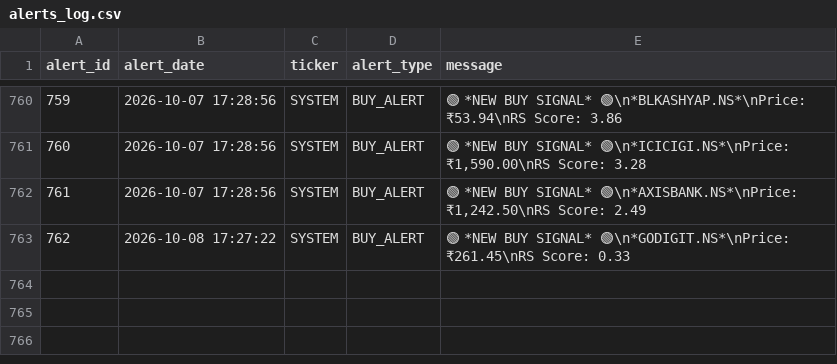
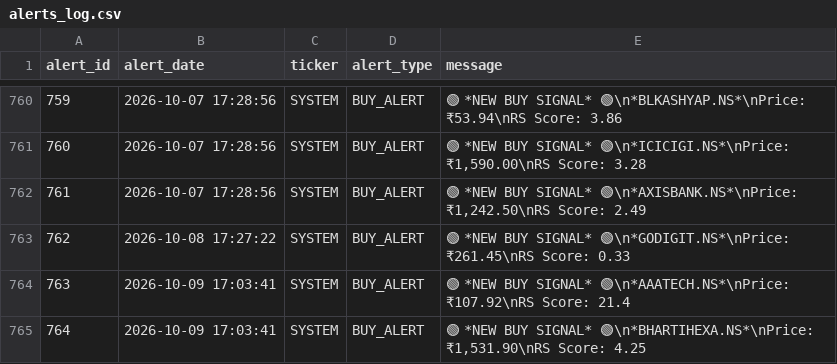
Before and after one commit to adi-git01/nifty-dashboard, a CSV file: data/alerts_log.csv, drawn as a sheet; only a part is shown, gaps mark what is left out; the diff names each change by its address in the sheet, - before the commit and + after, or states it on an @@ line.

```diff
--- a/data/alerts_log.csv
+++ b/data/alerts_log.csv
+row 764: 763 | 2026-10-09 17:03:41 | SYSTEM | BUY_ALERT | 🟢 *NEW BUY SIGNAL* 🟢\n*AAATECH.NS*\nPrice: ₹107.92\nRS Score: 21.4
+row 765: 764 | 2026-10-09 17:03:41 | SYSTEM | BUY_ALERT | 🟢 *NEW BUY SIGNAL* 🟢\n*BHARTIHEXA.NS*\nPrice: ₹1,531.90\nRS Score: 4.25
```
Also changed, not shown: data/earnings_shock_log.csv, data/sub_industry_rotation.csv, 13 other files.
